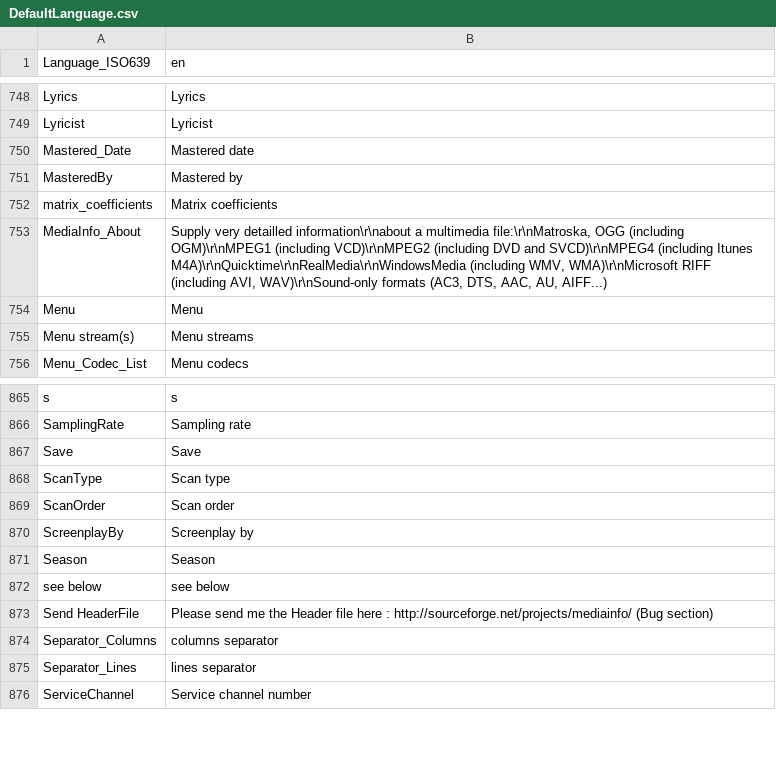
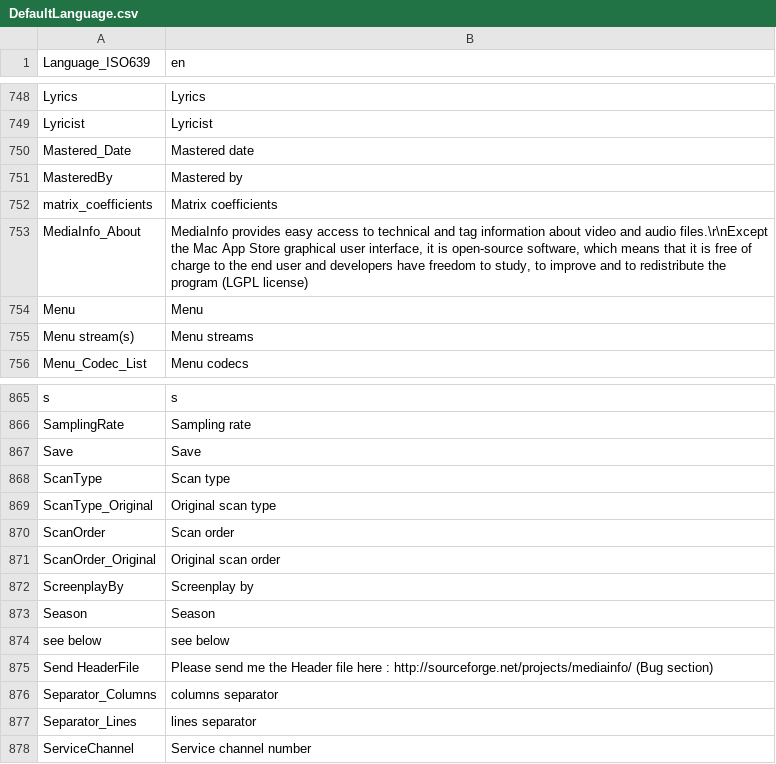
Before and after one commit to beppec56/MediaInfoLib-git_svn, a CSV file: Source/Resource/Text/Language/DefaultLanguage.csv, drawn as a sheet; only a part is shown, gaps mark what is left out.

```diff
--- a/Source/Resource/Text/Language/DefaultLanguage.csv
+++ b/Source/Resource/Text/Language/DefaultLanguage.csv
@@ -752,3 +752,3 @@ MasteredBy;Mastered by
 matrix_coefficients;Matrix coefficients
-MediaInfo_About;Supply very detailled information\r\nabout a multimedia file:\r\nMatroska, OGG (including OGM)\r\nMPEG1 (including VCD)\r\nMPEG2 (including DVD and SVCD)\r\nMPEG4 (including Itunes M4A)\r\nQuicktime\r\nRealMedia\r\nWindowsMedia (including WMV, WMA)\r\nMicrosoft RIFF (including AVI, WAV)\r\nSound-only formats (AC3, DTS, AAC, AU, AIFF...)
+MediaInfo_About;MediaInfo provides easy access to technical and tag information about video and audio files.\r\nExcept the Mac App Store graphical user interface, it is open-source software, which means that it is free of charge to the end user and developers have freedom to study, to improve and to redistribute the program (LGPL license)
 Menu;Menu
@@ -868,3 +868,5 @@ Save;Save
 ScanType;Scan type
+ScanType_Original;Original scan type
 ScanOrder;Scan order
+ScanOrder_Original;Original scan order
 ScreenplayBy;Screenplay by
```
Also changed, not shown: Source/Resource/Text/Stream/Video.csv, 7 other files.
